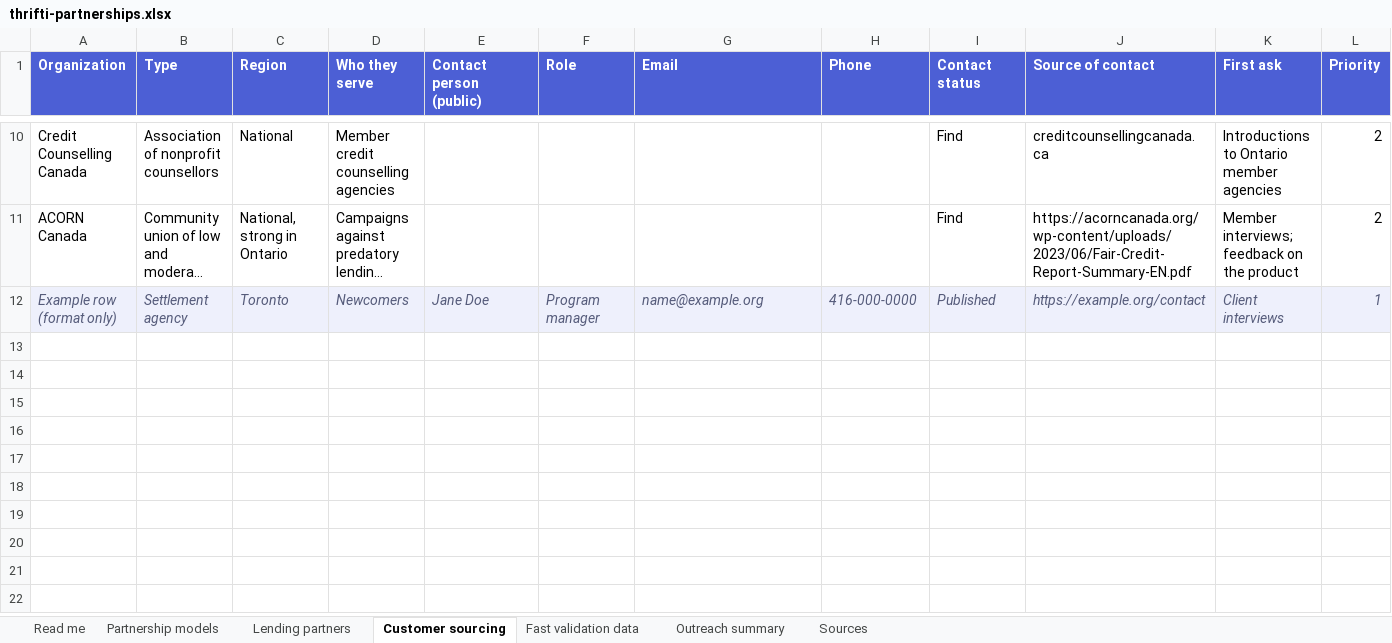
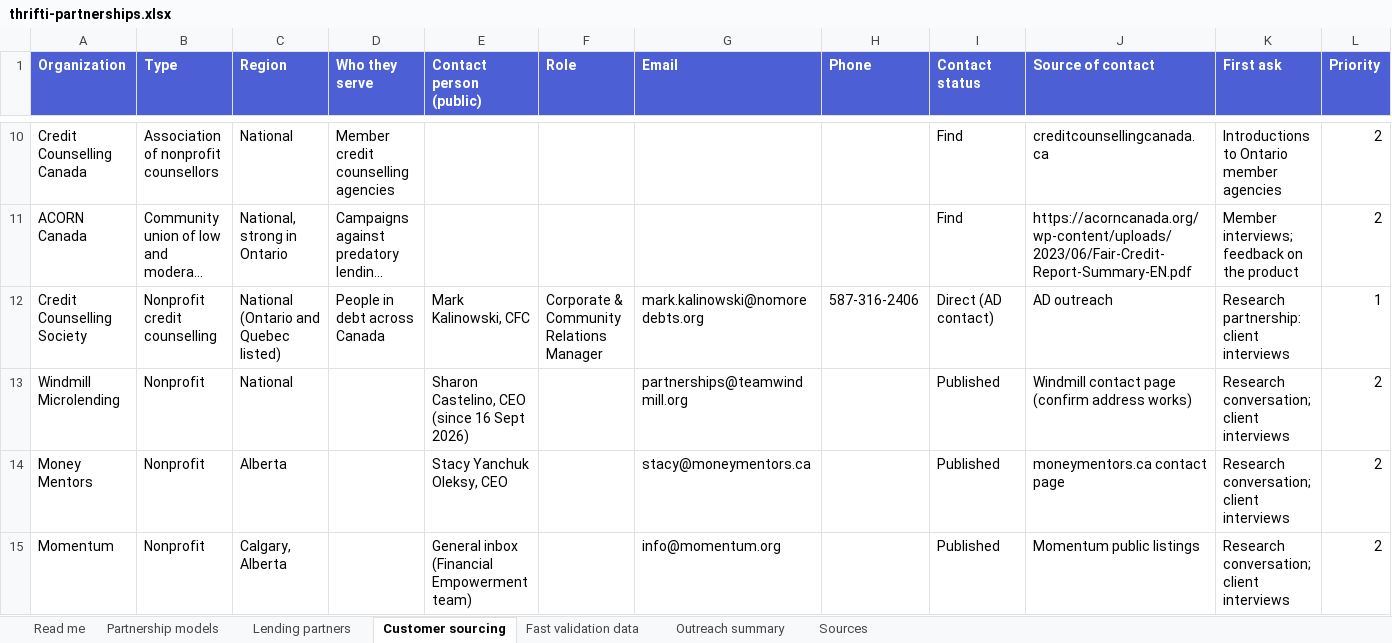
Before and after one commit to thriftiapp/thrifti-credit, an Excel workbook: docs/thrifti-partnerships.xlsx, sheet Customer sourcing, drawn as a sheet; only a part is shown, gaps mark what is left out; the shorter side is filled out with more unchanged rows; long unchanged cells end in …; values as stored, in another font and other column widths than the file's, no borders; rows hold the shown columns only; the diff covers the shown part only; the diff names each change by its address in the sheet, - before the commit and + after, or states it on an @@ line.

```diff
--- a/docs/thrifti-partnerships.xlsx (sheet Customer sourcing)
+++ b/docs/thrifti-partnerships.xlsx (sheet Customer sourcing)
+row 12: Credit Counselling Society | Nonprofit credit counselling | National (Ontario and Quebec listed) | People in debt across Canada | Mark Kalinowski, CFC | Corporate & Community Relations Manager | mark.kalinowski@nomoredebts.org | 587-316-2406 | Direct (AD contact) | AD outreach | Research partnership: client interviews | 1
+row 13: Windmill Microlending | Nonprofit | National |  | Sharon Castelino, CEO (since 16 Sept 2026) |  | partnerships@teamwindmill.org |  | Published | Windmill contact page (confirm address works) | Research conversation; client interviews | 2
+row 14: Money Mentors | Nonprofit | Alberta |  | Stacy Yanchuk Oleksy, CEO |  | stacy@moneymentors.ca |  | Published | moneymentors.ca contact page | Research conversation; client interviews | 2
+row 15: Momentum | Nonprofit | Calgary, Alberta |  | General inbox (Financial Empowerment team) |  | info@momentum.org |  | Published | Momentum public listings | Research conversation; client interviews | 2
```
Also changed, not shown: 3 added rows and 19 edited cells elsewhere in this sheet, sheet Lending partners, 6 other files.
